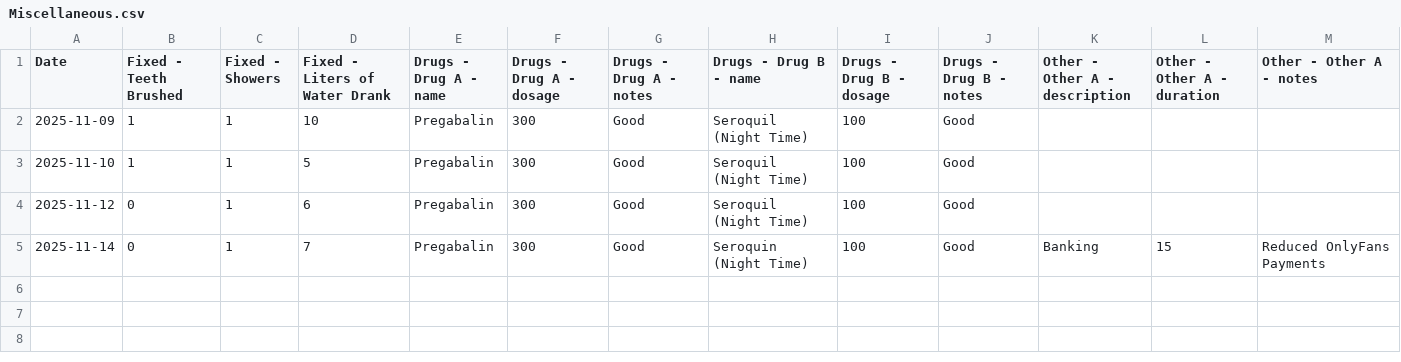
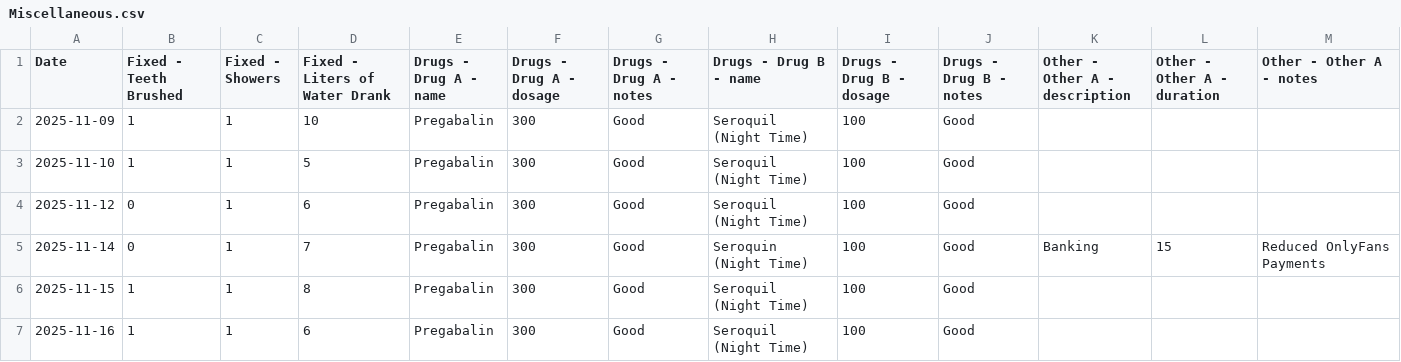
Before and after one commit to l2mcgrat/personal_data_tracking, a CSV file: data/window_data/Miscellaneous.csv, drawn as a sheet; the diff names each change by its address in the sheet, - before the commit and + after, or states it on an @@ line.

```diff
--- a/data/window_data/Miscellaneous.csv
+++ b/data/window_data/Miscellaneous.csv
+row 6: 2025-11-15 | 1 | 1 | 8 | Pregabalin | 300 | Good | Seroquil (Night Time) | 100 | Good
+row 7: 2025-11-16 | 1 | 1 | 6 | Pregabalin | 300 | Good | Seroquil (Night Time) | 100 | Good
```
Also changed, not shown: data/window_data/Coding Projects.csv, data/window_data/Eating.csv, 23 other files.
